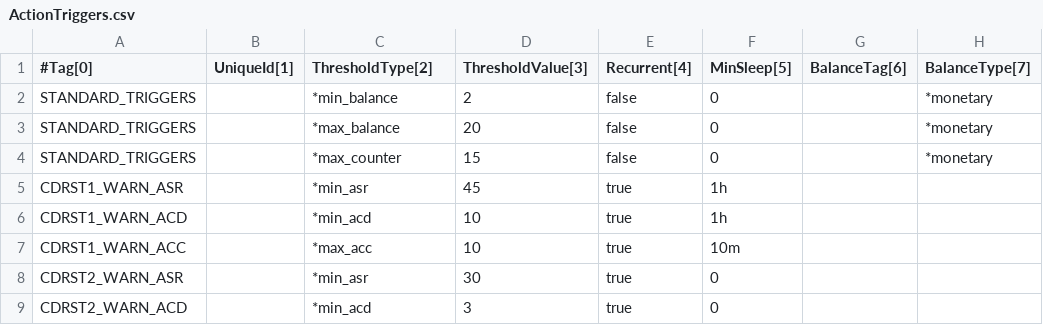
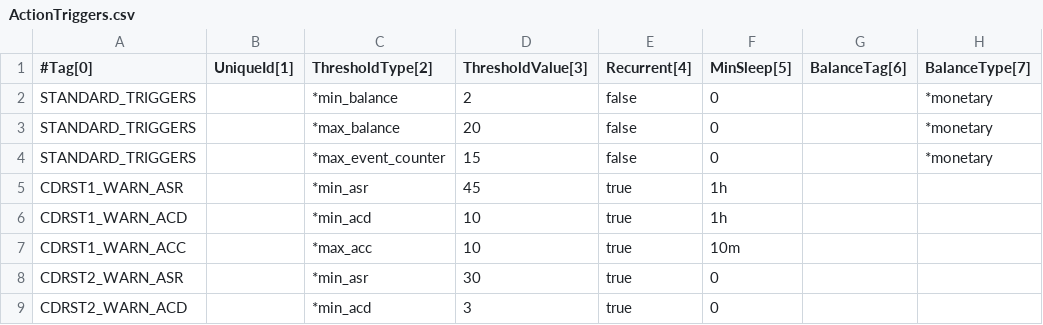
Before and after one commit to cgrates/cgrates, a CSV file: data/tariffplans/prepaid1centpsec/ActionTriggers.csv, drawn as a sheet; only a part is shown; the diff names each change by its address in the sheet, - before the commit and + after, or states it on an @@ line.

Commit message:
convert *max/min_counter to *max/min_event_counter
this is the default behavior

```diff
--- a/data/tariffplans/prepaid1centpsec/ActionTriggers.csv
+++ b/data/tariffplans/prepaid1centpsec/ActionTriggers.csv
-C4 (ThresholdType[2]): *max_counter
+C4 (ThresholdType[2]): *max_event_counter
```
Also changed, not shown: data/tariffplans/tutorial/ActionTriggers.csv, 2 other files.
